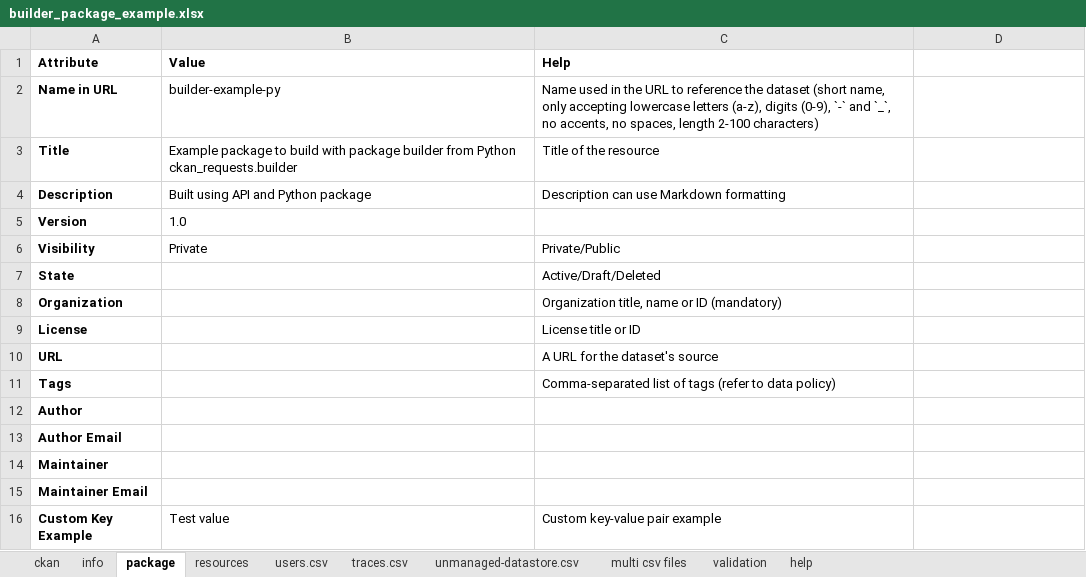
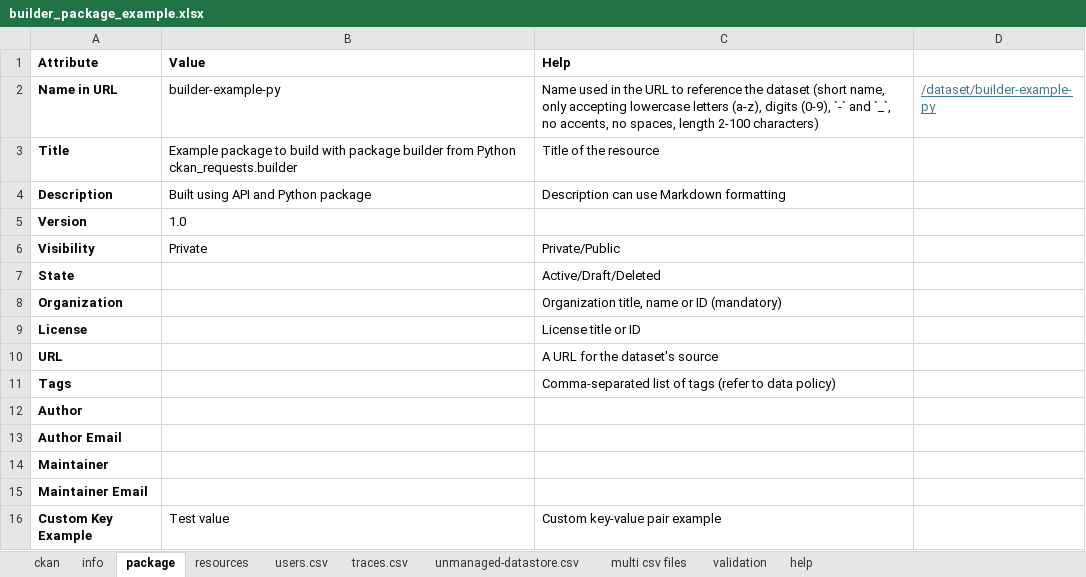
Before and after one commit to Mobidec/ckanapi_harvesters, an Excel workbook: src/ckanapi_harvesters/builder/builder_package_example.xlsx, sheet package, drawn as a sheet; values as stored, in another font and other column widths than the file's, no borders; the diff names each change by its address in the sheet, - before the commit and + after, or states it on an @@ line.

Commit message:
Clearer distinction between metadata from user, data source/data cleaner or pre-existing CKAN metadata Implemented progress callback for the various levels of the tasks

```diff
--- a/src/ckanapi_harvesters/builder/builder_package_example.xlsx (sheet package)
+++ b/src/ckanapi_harvesters/builder/builder_package_example.xlsx (sheet package)
-D2: (empty)
+D2: /dataset/builder-example-py
```
Also changed, not shown: 36 other files.
